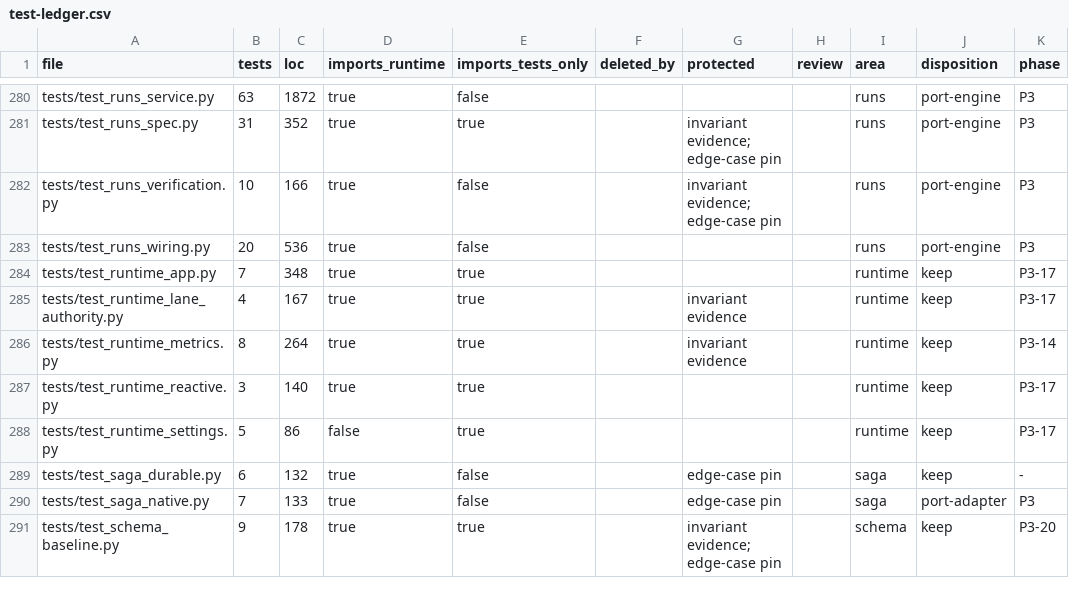
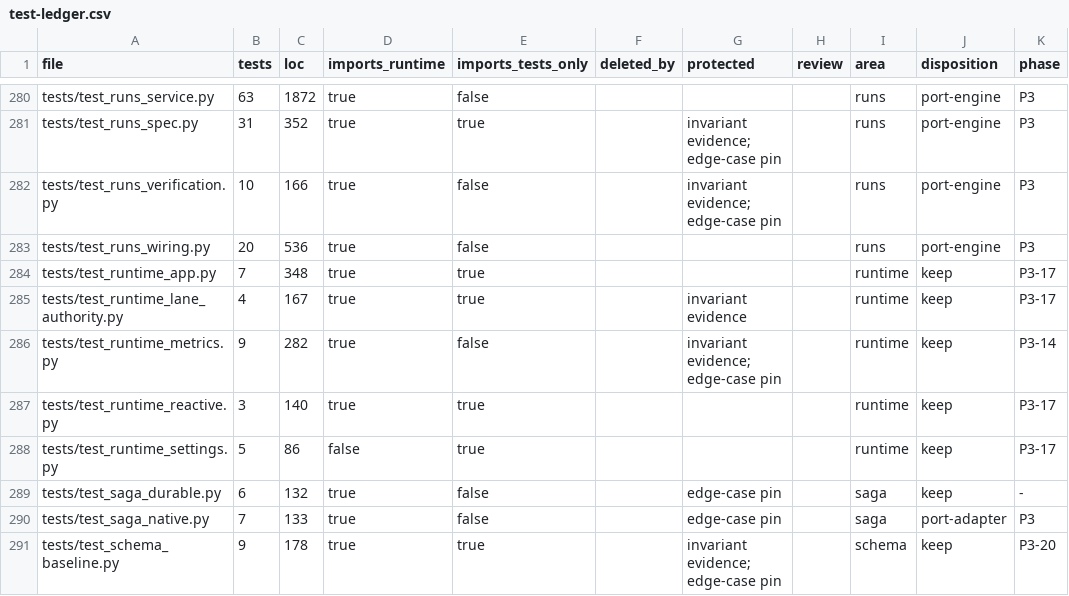
Before and after one commit to forcewake/forge, a CSV file: docs/roadmap/2026-09-29-simplification/test-ledger.csv, drawn as a sheet; only a part is shown, gaps mark what is left out; the diff names each change by its address in the sheet, - before the commit and + after, or states it on an @@ line.

```diff
--- a/docs/roadmap/2026-09-29-simplification/test-ledger.csv
+++ b/docs/roadmap/2026-09-29-simplification/test-ledger.csv
-B286 (tests): 8
+B286 (tests): 9
-C286 (loc): 264
+C286 (loc): 282
-E286 (imports_tests_only): true
+E286 (imports_tests_only): false
-G286 (protected): invariant evidence
+G286 (protected): invariant evidence; edge-case pin
```
Also changed, not shown: 3 other files.
